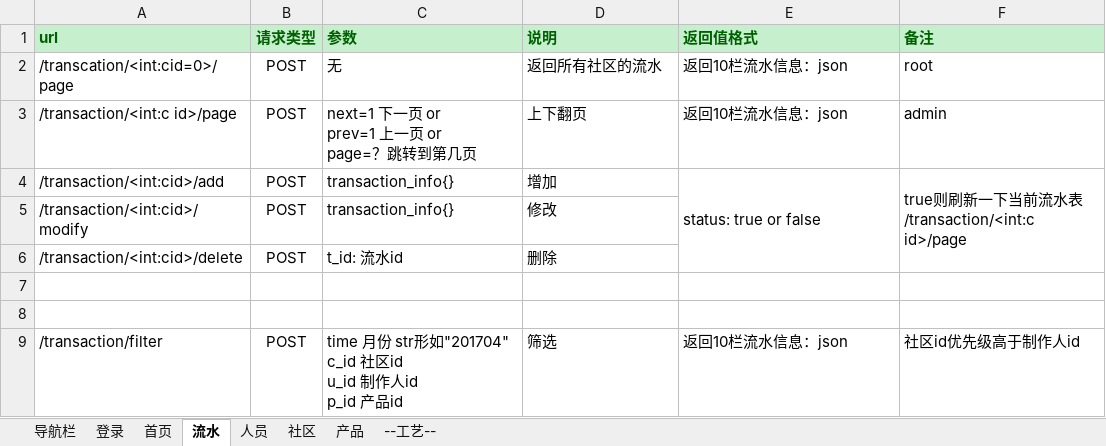
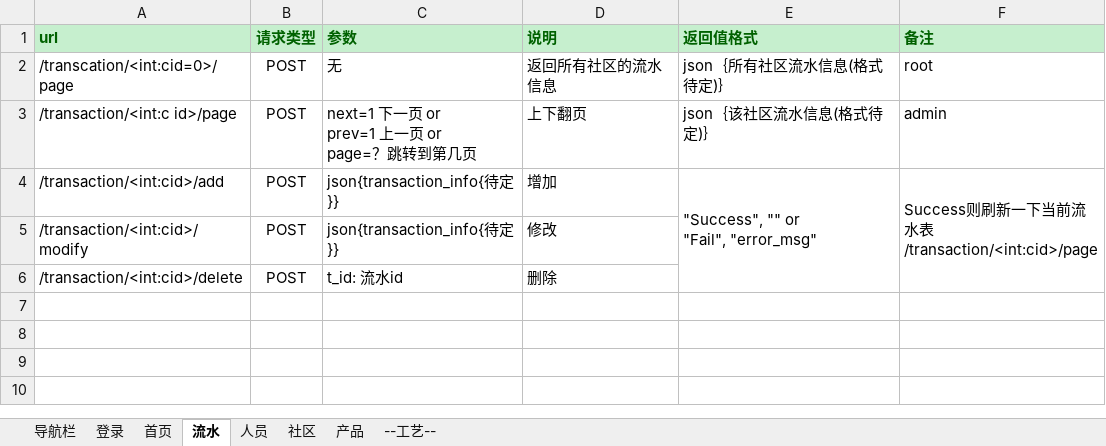
Before and after one commit to sonnyhcl/Simple-ERP-System, an Excel workbook: doc/前后端url接口设计.xlsx, sheet 流水, drawn as a sheet; values as stored, in another font and other column widths than the file's, no borders; ↵ is a line break in a cell; the diff names each change by its address in the sheet, - before the commit and + after, or states it on an @@ line.

```diff
--- a/doc/前后端url接口设计.xlsx (sheet 流水)
+++ b/doc/前后端url接口设计.xlsx (sheet 流水)
-D2 (说明): 返回所有社区的流水
+D2 (说明): 返回所有社区的流水信息
-E2 (返回值格式): 返回10栏流水信息：json
+E2 (返回值格式): json｛所有社区流水信息(格式待定)｝
-E3 (返回值格式): 返回10栏流水信息：json
+E3 (返回值格式): json｛该社区流水信息(格式待定)｝
-C4:C5 (参数): transaction_info{}
+C4:C5 (参数): json{transaction_info{待定}}
-E4 (返回值格式): status: true or false
+E4 (返回值格式): "Success", "" or ↵ "Fail", "error_msg"
-F4 (备注): true则刷新一下当前流水表 ↵ /transaction/<int:c id>/page
+F4 (备注): Success则刷新一下当前流水表 ↵ /transaction/<int:cid>/page
-row 7: (empty)
-row 8: (empty)
-row 9: /transaction/filter | POST | time 月份 str形如"201704" ↵ c_id 社区id ↵ u_id 制作人id ↵ p_id 产品id | 筛选 | 返回10栏流水信息：json | 社区id优先级高于制作人id
```
Also changed, not shown: sheet 导航栏, sheet --工艺--, sheet 人员, sheet 首页, sheet 登录, sheet 社区, 1 more sheet, 1 other file.
